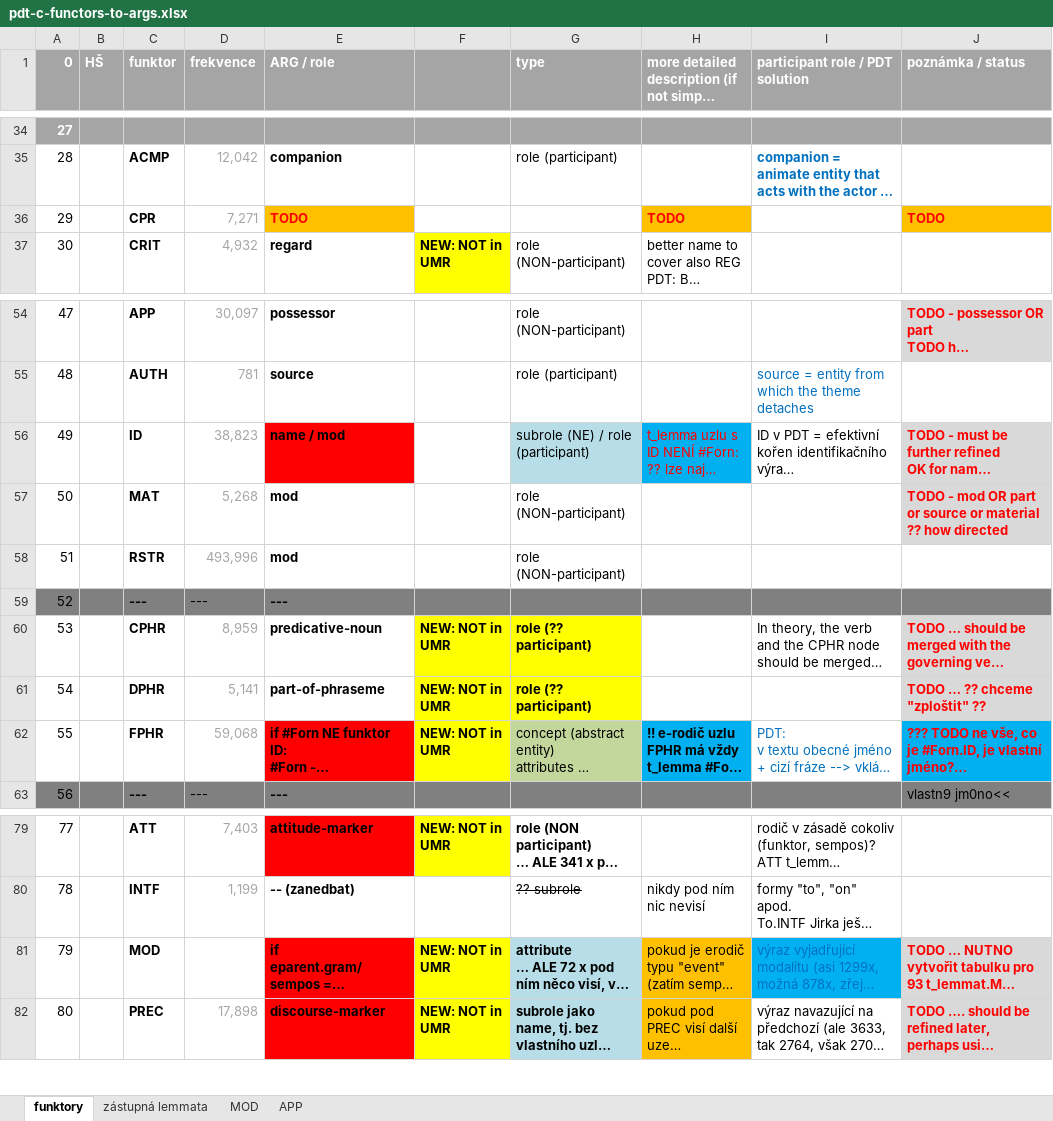
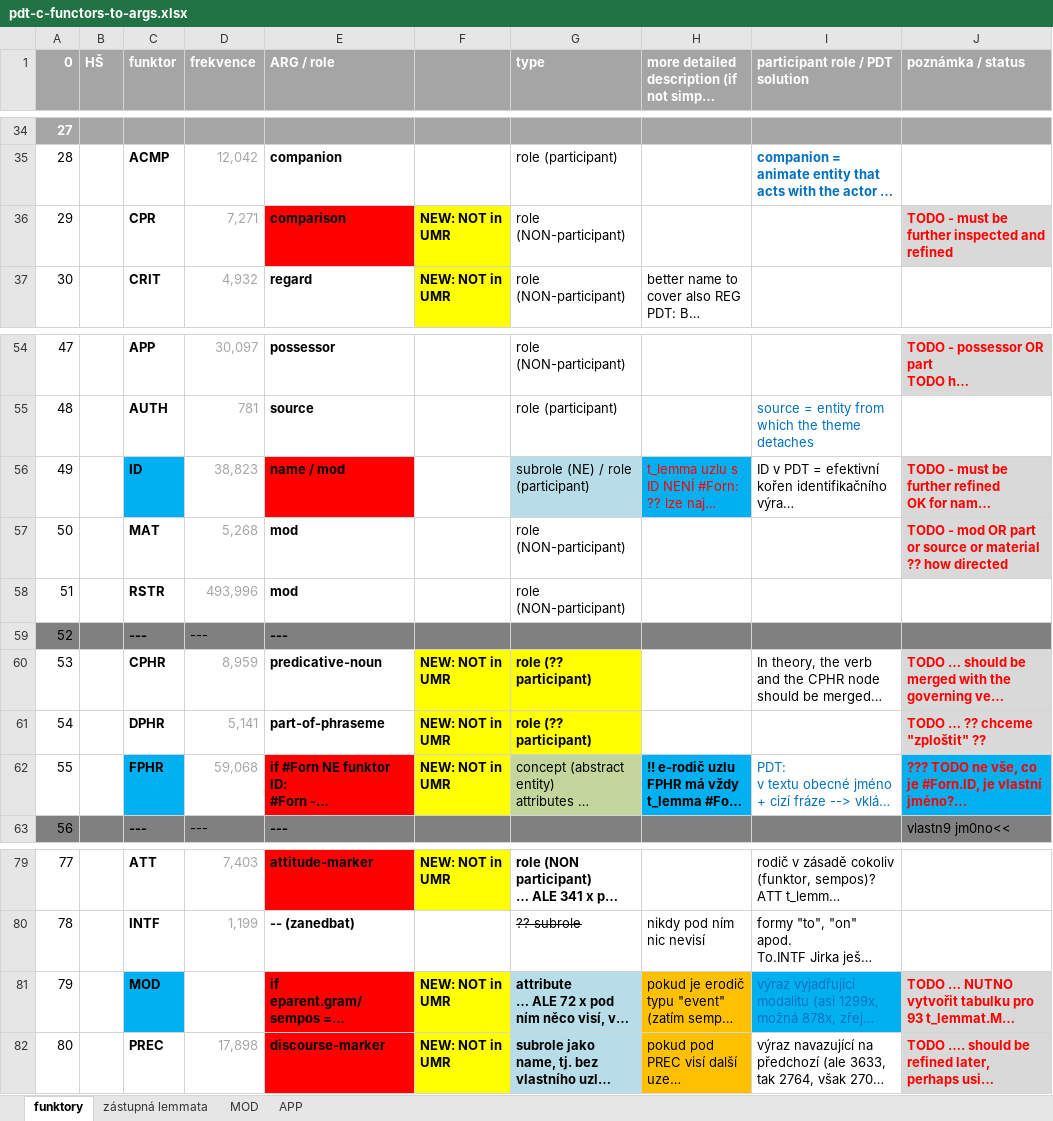
Before and after one commit to ufal/UMR, an Excel workbook: tecto2umr/pdt-c-functors-to-args.xlsx, sheet funktory, drawn as a sheet; only a part is shown, gaps mark what is left out; long unchanged cells end in …; values as stored, in another font and other column widths than the file's, no borders; the diff names each change by its address in the sheet, - before the commit and + after, or states it on an @@ line.

Commit message:
conversion of functors (rhematizers) - help from Šárka needed :-(

```diff
--- a/tecto2umr/pdt-c-functors-to-args.xlsx (sheet funktory)
+++ b/tecto2umr/pdt-c-functors-to-args.xlsx (sheet funktory)
-E36 (ARG / role): TODO
+E36 (ARG / role): comparison
@@ E36 fill: #FFC000 → #FF0000, text colour: #FF0000 → black @@
-F36: (empty)
+F36: NEW: NOT in UMR
-F36 fill: none
+F36 fill: #FFFF00
-G36 (type): (empty)
+G36 (type): role (NON-participant)
-H36: TODO
+H36: (empty)
-H36 fill: #FFC000
+H36 fill: none
-J36 (poznámka / status): TODO
+J36 (poznámka / status): TODO - must be further inspected and refined
-J36 fill: #FFC000
+J36 fill: #D9D9D9
-C56 fill: none
+C56 fill: #00B0F0
-C62 fill: none
+C62 fill: #00B0F0
-C81 fill: none
+C81 fill: #00B0F0
```
